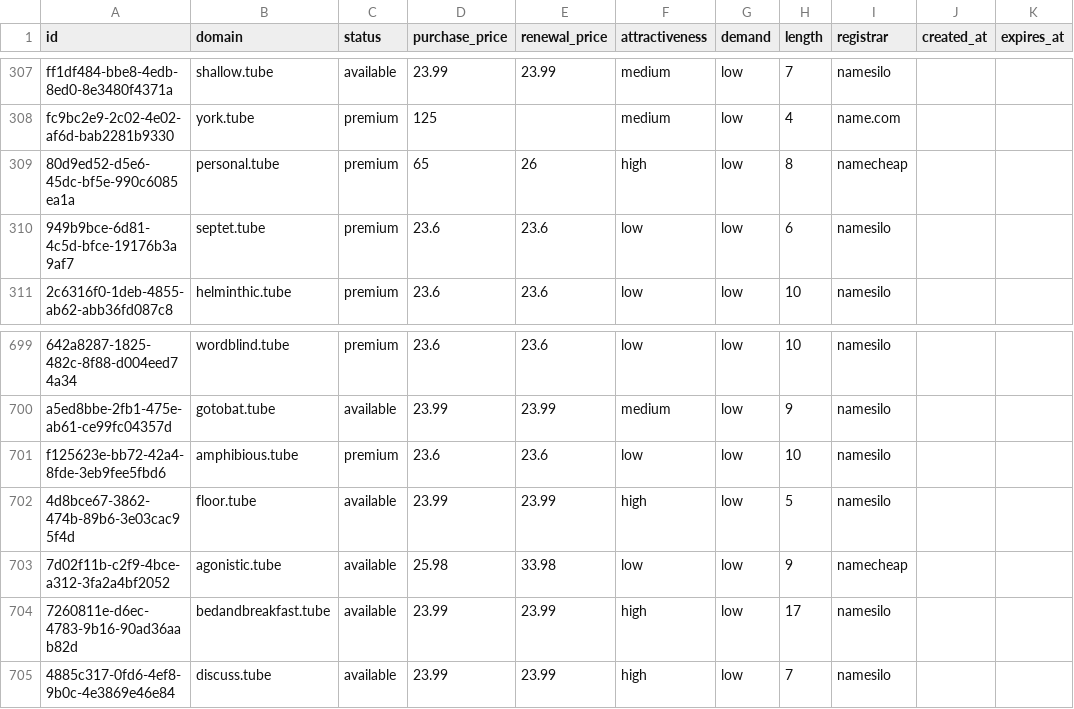
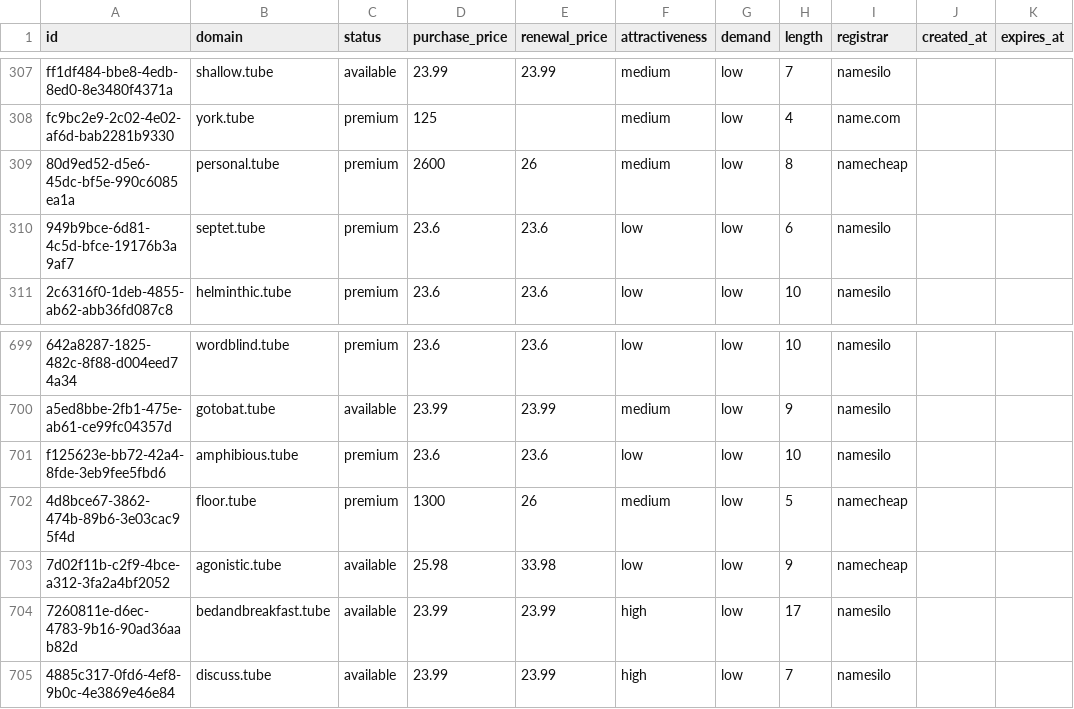
Before and after one commit to UniqueDomains/tube-oneword-domains, a CSV file: tube.csv, drawn as a sheet; only a part is shown, gaps mark what is left out.

Commit message:
Domains update

```diff
--- a/tube.csv
+++ b/tube.csv
@@ -308,3 +308,3 @@ ff1df484-bbe8-4edb-8ed0-8e3480f4371a,shallow.tube,available,23.99,23.99,medium,l
 fc9bc2e9-2c02-4e02-af6d-bab2281b9330,york.tube,premium,125,,medium,low,4,name.com,,
-80d9ed52-d5e6-45dc-bf5e-990c6085ea1a,personal.tube,premium,65,26,high,low,8,namecheap,,
+80d9ed52-d5e6-45dc-bf5e-990c6085ea1a,personal.tube,premium,2600,26,medium,low,8,namecheap,,
 949b9bce-6d81-4c5d-bfce-19176b3a9af7,septet.tube,premium,23.6,23.6,low,low,6,namesilo,,
@@ -701,3 +701,3 @@ a5ed8bbe-2fb1-475e-ab61-ce99fc04357d,gotobat.tube,available,23.99,23.99,medium,l
 f125623e-bb72-42a4-8fde-3eb9fee5fbd6,amphibious.tube,premium,23.6,23.6,low,low,10,namesilo,,
-4d8bce67-3862-474b-89b6-3e03cac95f4d,floor.tube,available,23.99,23.99,high,low,5,namesilo,,
+4d8bce67-3862-474b-89b6-3e03cac95f4d,floor.tube,premium,1300,26,medium,low,5,namecheap,,
 7d02f11b-c2f9-4bce-a312-3fa2a4bf2052,agonistic.tube,available,25.98,33.98,low,low,9,namecheap,,
```
Also changed, not shown: 4 other files.
